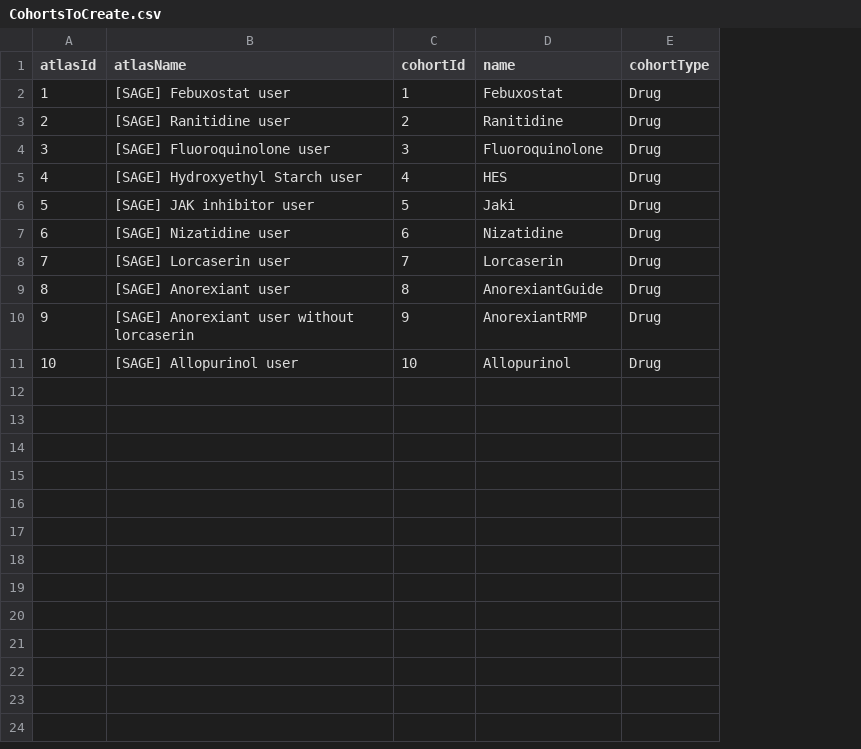
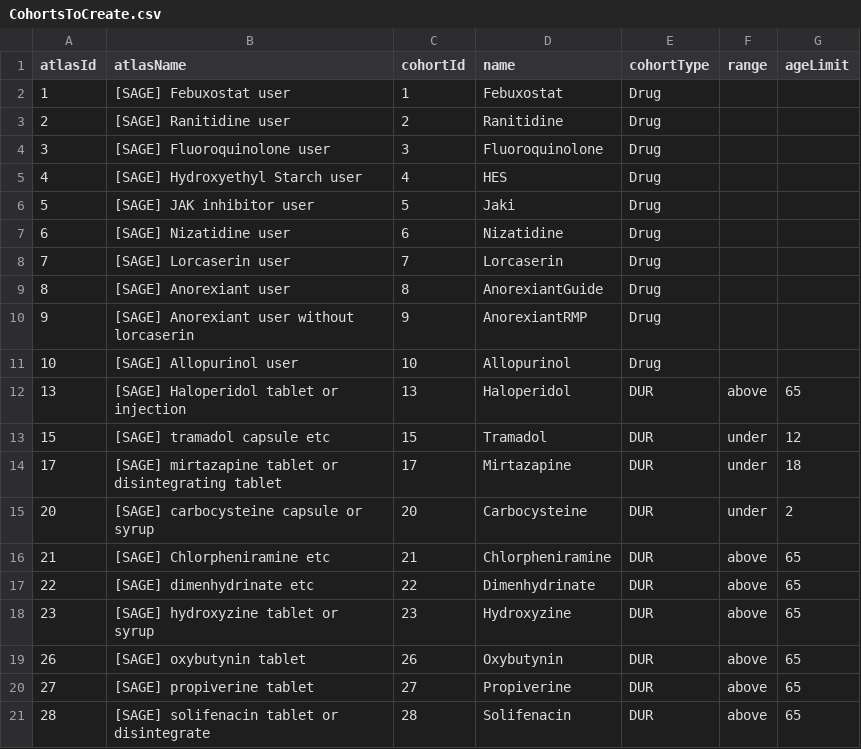
Before and after one commit to ted9219/SAGE, a CSV file: inst/settings/CohortsToCreate.csv, drawn as a sheet; the diff names each change by its address in the sheet, - before the commit and + after, or states it on an @@ line.

```diff
--- a/inst/settings/CohortsToCreate.csv
+++ b/inst/settings/CohortsToCreate.csv
+column F (range), empty
+column G (ageLimit), empty
+row 12: 13 | [SAGE] Haloperidol tablet or injection | 13 | Haloperidol | DUR | above | 65
+row 13: 15 | [SAGE] tramadol capsule etc | 15 | Tramadol | DUR | under | 12
+row 14: 17 | [SAGE] mirtazapine tablet or disintegrating tablet | 17 | Mirtazapine | DUR | under | 18
+row 15: 20 | [SAGE] carbocysteine capsule or syrup | 20 | Carbocysteine | DUR | under | 2
+row 16: 21 | [SAGE] Chlorpheniramine etc | 21 | Chlorpheniramine | DUR | above | 65
+row 17: 22 | [SAGE] dimenhydrinate etc | 22 | Dimenhydrinate | DUR | above | 65
+row 18: 23 | [SAGE] hydroxyzine tablet or syrup | 23 | Hydroxyzine | DUR | above | 65
+row 19: 26 | [SAGE] oxybutynin tablet | 26 | Oxybutynin | DUR | above | 65
+row 20: 27 | [SAGE] propiverine tablet | 27 | Propiverine | DUR | above | 65
+row 21: 28 | [SAGE] solifenacin tablet or disintegrate | 28 | Solifenacin | DUR | above | 65
```
Also changed, not shown: 26 other files.
